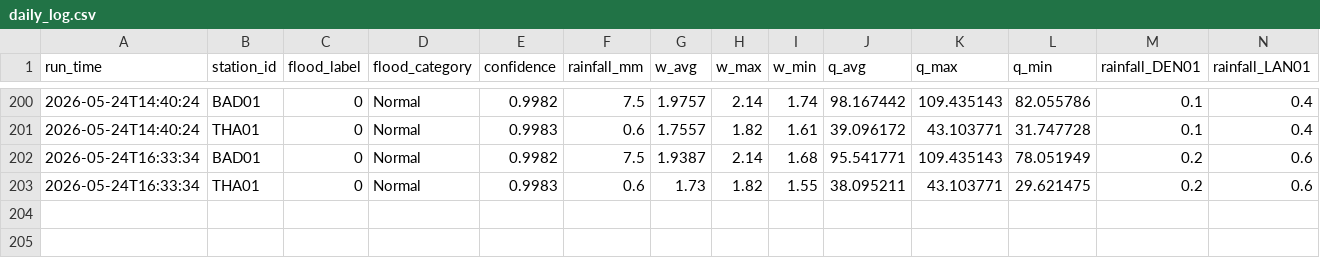
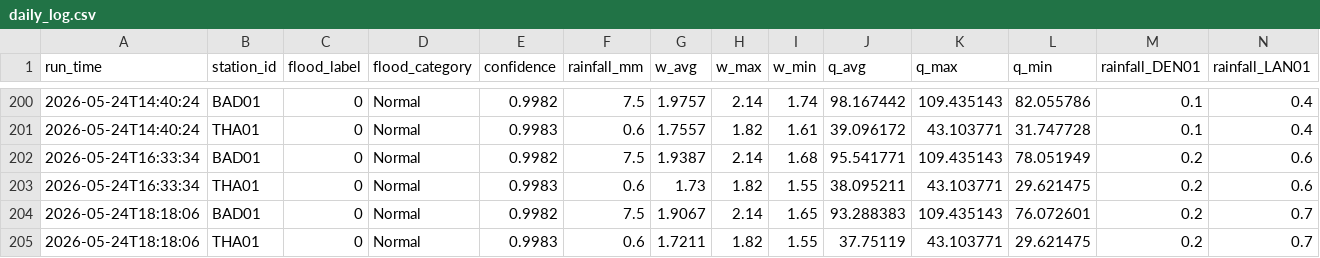
Before and after one commit to shehanhimasha/RTFD_Model, a CSV file: data/live/daily_log.csv, drawn as a sheet; only a part is shown, gaps mark what is left out; rows hold the shown columns only; the diff names each change by its address in the sheet, - before the commit and + after, or states it on an @@ line.

```diff
--- a/data/live/daily_log.csv
+++ b/data/live/daily_log.csv
+row 204: 2026-05-24T18:18:06 | BAD01 | 0 | Normal | 0.9982 | 7.5 | 1.9067 | 2.14 | 1.65 | 93.288383 | 109.435143 | 76.072601 | 0.2 | 0.7
+row 205: 2026-05-24T18:18:06 | THA01 | 0 | Normal | 0.9983 | 0.6 | 1.7211 | 1.82 | 1.55 | 37.75119 | 43.103771 | 29.621475 | 0.2 | 0.7
```
Also changed, not shown: 3 other files.
